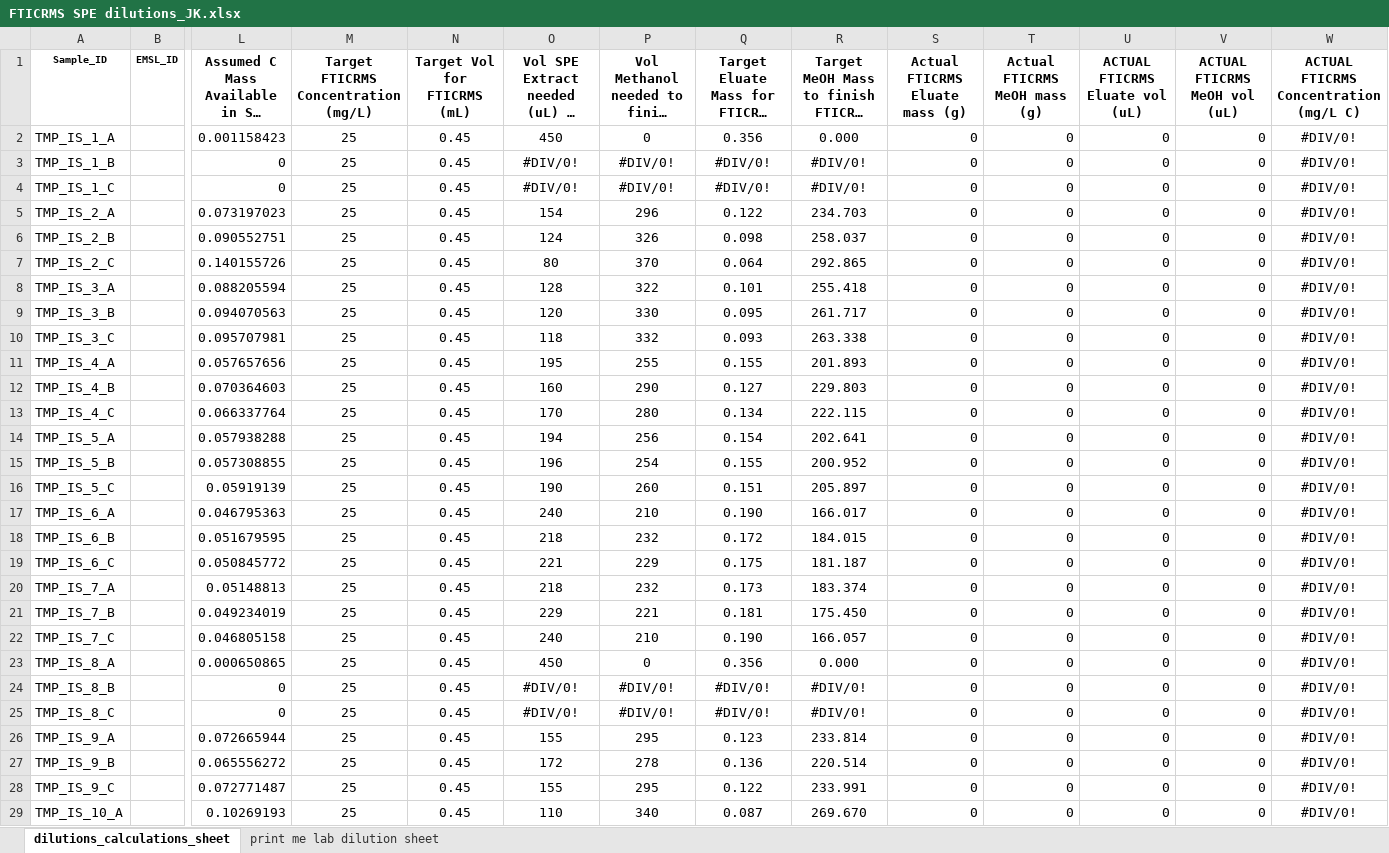
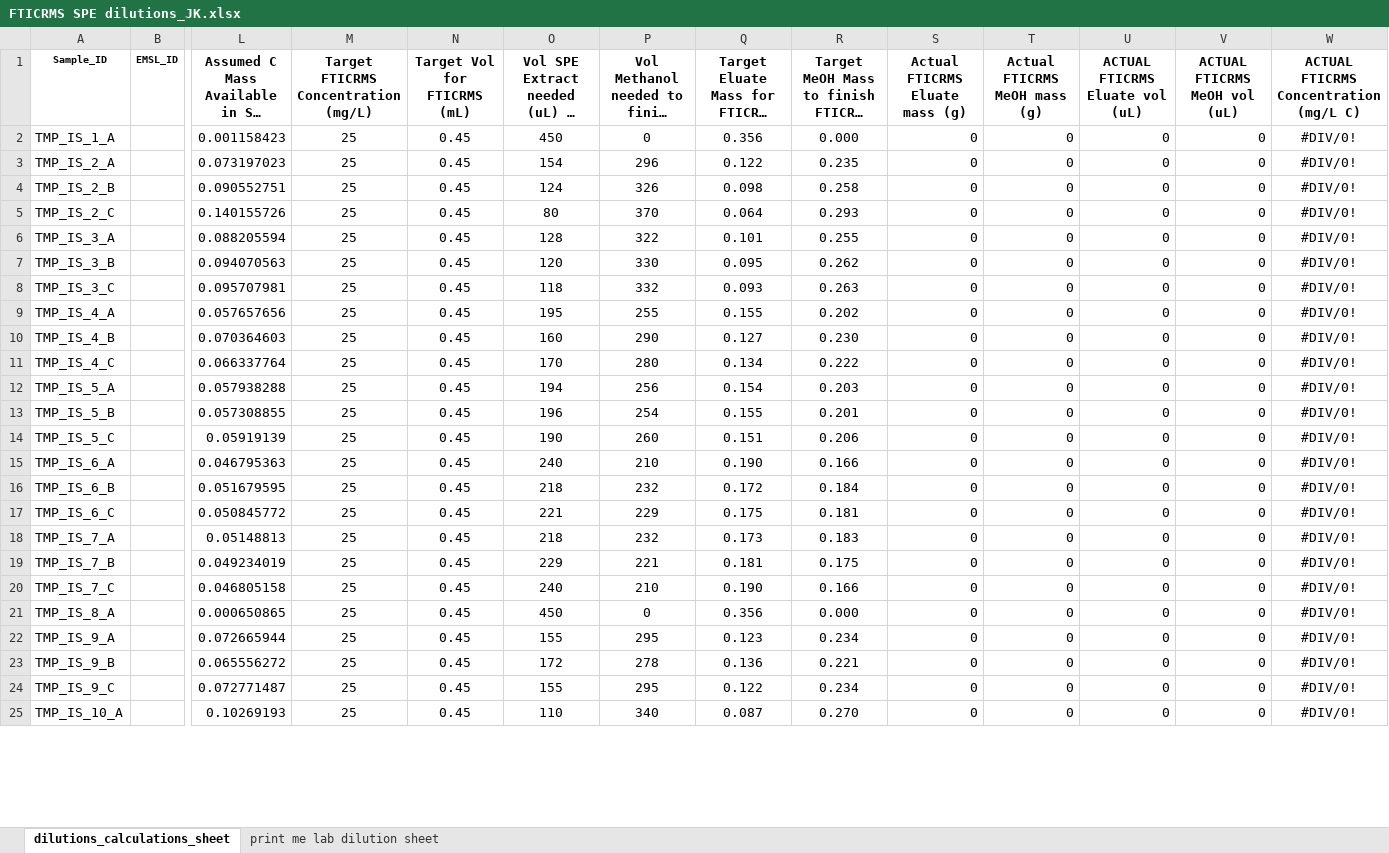
Before and after one commit to COMPASS-DOE/tempest_ionic_strength, an Excel workbook: SPE/FTICRMS SPE dilutions_JK.xlsx, sheet dilutions_calculations_sheet, drawn as a sheet; only a part is shown, gaps mark what is left out; long unchanged cells end in …; values as stored, in another font and other column widths than the file's, no borders; conditional formats not drawn; removed rows and columns are numbered as before the commit, all else as after; rows hold the shown columns only; the diff covers the shown part only; the diff names each change by its address in the sheet, - before the commit and + after, or states it on an @@ line.

```diff
--- a/SPE/FTICRMS SPE dilutions_JK.xlsx (sheet dilutions_calculations_sheet)
+++ b/SPE/FTICRMS SPE dilutions_JK.xlsx (sheet dilutions_calculations_sheet)
-row 3: TMP_IS_1_B |  | 0 | 25 | 0.45 | #DIV/0! | #DIV/0! | #DIV/0! | #DIV/0! | 0 | 0 | 0 | 0 | #DIV/0!
-row 4: TMP_IS_1_C |  | 0 | 25 | 0.45 | #DIV/0! | #DIV/0! | #DIV/0! | #DIV/0! | 0 | 0 | 0 | 0 | #DIV/0!
-R3: 234.703
+R3: 0.235
-R4: 258.037
+R4: 0.258
-R5: 292.865
+R5: 0.293
-R6: 255.418
+R6: 0.255
-R7: 261.717
+R7: 0.262
-R8: 263.338
+R8: 0.263
-R9: 201.893
+R9: 0.202
-R10: 229.803
+R10: 0.230
-R11: 222.115
+R11: 0.222
-R12: 202.641
+R12: 0.203
-R13: 200.952
+R13: 0.201
-R14: 205.897
+R14: 0.206
-R15: 166.017
+R15: 0.166
-R16: 184.015
+R16: 0.184
-R17: 181.187
+R17: 0.181
-R18: 183.374
+R18: 0.183
-R19: 175.450
+R19: 0.175
-R20: 166.057
+R20: 0.166
-row 24: TMP_IS_8_B |  | 0 | 25 | 0.45 | #DIV/0! | #DIV/0! | #DIV/0! | #DIV/0! | 0 | 0 | 0 | 0 | #DIV/0!
-row 25: TMP_IS_8_C |  | 0 | 25 | 0.45 | #DIV/0! | #DIV/0! | #DIV/0! | #DIV/0! | 0 | 0 | 0 | 0 | #DIV/0!
-R22: 233.814
+R22: 0.234
-R23: 220.514
+R23: 0.221
-R24: 233.991
+R24: 0.234
-R25: 269.670
+R25: 0.270
```
Also changed, not shown: 8 removed rows and 86 edited cells elsewhere in this sheet, sheet print me lab dilution sheet, formulas that keep their value, other files/EMSL_IDs_allsamples.xlsx.
